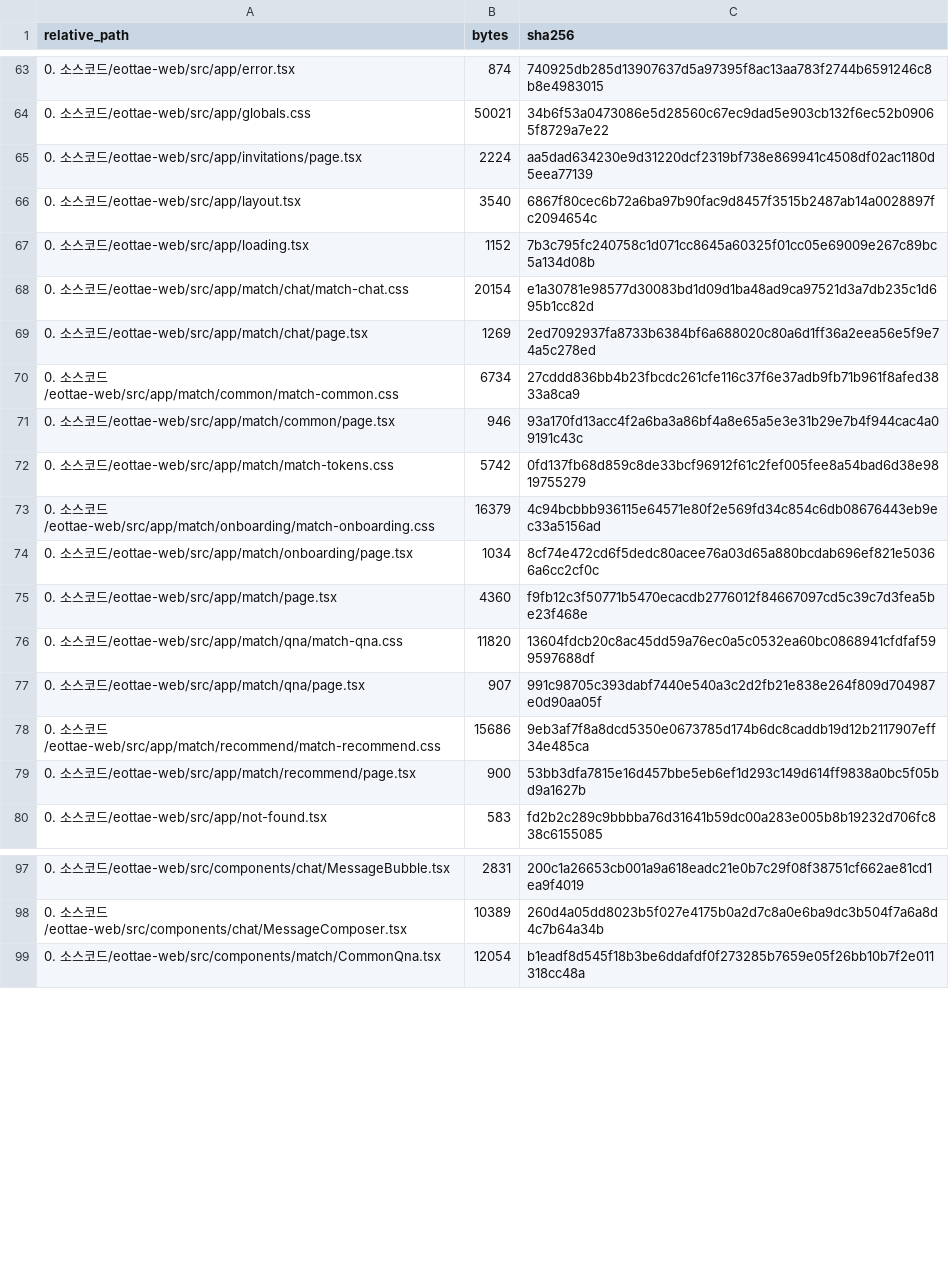
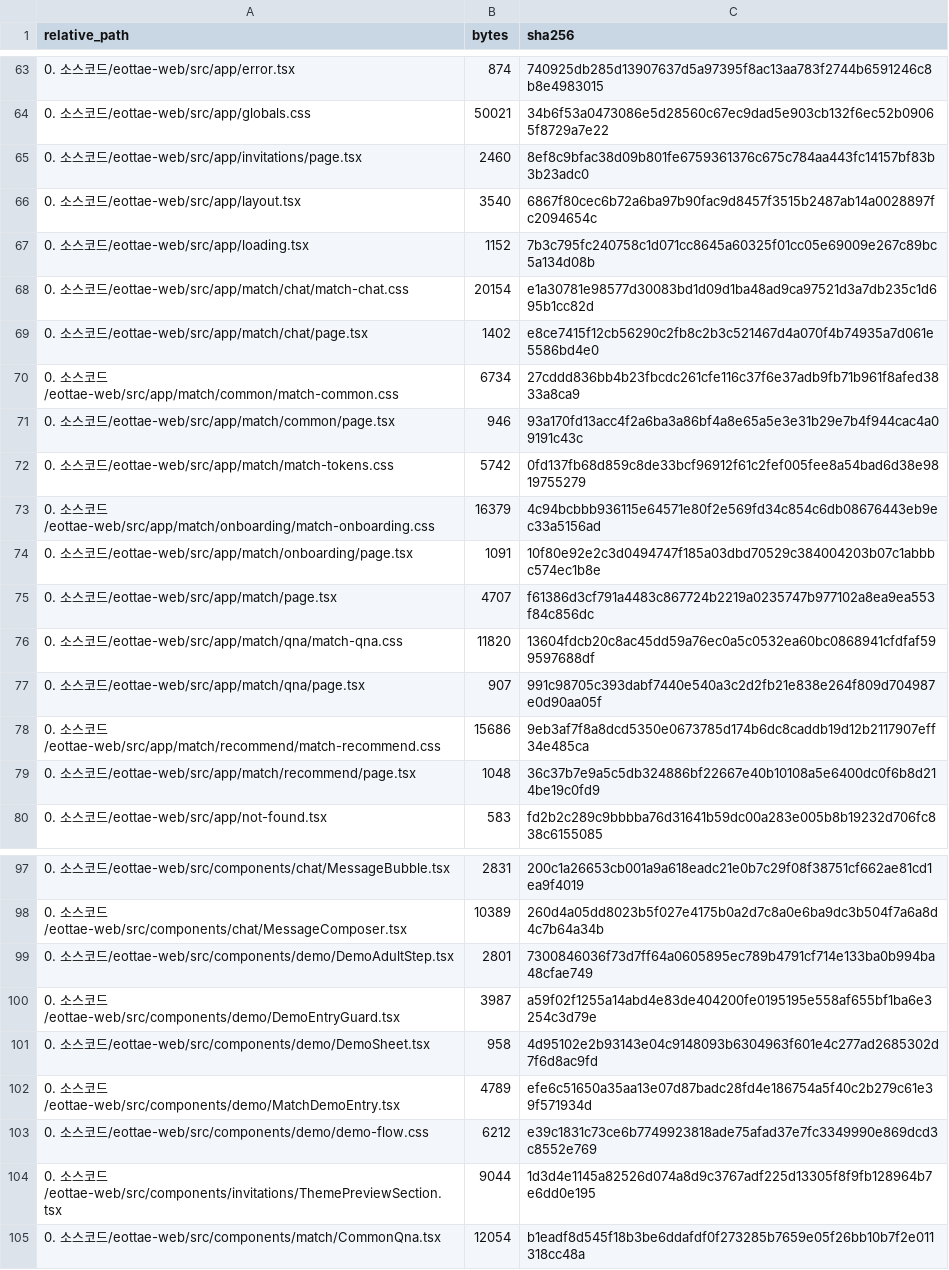
Before and after one commit to sterran123/eottae, a CSV file: FILE_INDEX.csv, drawn as a sheet; only a part is shown, gaps mark what is left out; the diff covers the shown part only.

Commit message:
feat(MATCH-004): 시연용 성인 확인·청첩장 테마 모의 결제
- 열린 이슈 일괄 처리
- Refs: Refs #21, #22

```diff
--- a/FILE_INDEX.csv
+++ b/FILE_INDEX.csv
@@ -64,3 +64,3 @@
 0. 소스코드/eottae-web/src/app/globals.css,50021,34b6f53a0473086e5d28560c67ec9dad5e903cb132f6ec52b09065f8729a7e22
-0. 소스코드/eottae-web/src/app/invitations/page.tsx,2224,aa5dad634230e9d31220dcf2319bf738e869941c4508df02ac1180d5eea77139
+0. 소스코드/eottae-web/src/app/invitations/page.tsx,2460,8ef8c9bfac38d09b801fe6759361376c675c784aa443fc14157bf83b3b23adc0
 0. 소스코드/eottae-web/src/app/layout.tsx,3540,6867f80cec6b72a6ba97b90fac9d8457f3515b2487ab14a0028897fc2094654c
@@ -68,3 +68,3 @@
 0. 소스코드/eottae-web/src/app/match/chat/match-chat.css,20154,e1a30781e98577d30083bd1d09d1ba48ad9ca97521d3a7db235c1d695b1cc82d
-0. 소스코드/eottae-web/src/app/match/chat/page.tsx,1269,2ed7092937fa8733b6384bf6a688020c80a6d1ff36a2eea56e5f9e74a5c278ed
+0. 소스코드/eottae-web/src/app/match/chat/page.tsx,1402,e8ce7415f12cb56290c2fb8c2b3c521467d4a070f4b74935a7d061e5586bd4e0
 0. 소스코드/eottae-web/src/app/match/common/match-common.css,6734,27cddd836bb4b23fbcdc261cfe116c37f6e37adb9fb71b961f8afed3833a8ca9
@@ -73,4 +73,4 @@
 0. 소스코드/eottae-web/src/app/match/onboarding/match-onboarding.css,16379,4c94bcbbb936115e64571e80f2e569fd34c854c6db08676443eb9ec33a5156ad
-0. 소스코드/eottae-web/src/app/match/onboarding/page.tsx,1034,8cf74e472cd6f5dedc80acee76a03d65a880bcdab696ef821e50366a6cc2cf0c
-0. 소스코드/eottae-web/src/app/match/page.tsx,4360,f9fb12c3f50771b5470ecacdb2776012f84667097cd5c39c7d3fea5be23f468e
+0. 소스코드/eottae-web/src/app/match/onboarding/page.tsx,1091,10f80e92e2c3d0494747f185a03dbd70529c384004203b07c1abbbc574ec1b8e
+0. 소스코드/eottae-web/src/app/match/page.tsx,4707,f61386d3cf791a4483c867724b2219a0235747b977102a8ea9ea553f84c856dc
 0. 소스코드/eottae-web/src/app/match/qna/match-qna.css,11820,13604fdcb20c8ac45dd59a76ec0a5c0532ea60bc0868941cfdfaf599597688df
@@ -78,3 +78,3 @@
 0. 소스코드/eottae-web/src/app/match/recommend/match-recommend.css,15686,9eb3af7f8a8dcd5350e0673785d174b6dc8caddb19d12b2117907eff34e485ca
-0. 소스코드/eottae-web/src/app/match/recommend/page.tsx,900,53bb3dfa7815e16d457bbe5eb6ef1d293c149d614ff9838a0bc5f05bd9a1627b
+0. 소스코드/eottae-web/src/app/match/recommend/page.tsx,1048,36c37b7e9a5c5db324886bf22667e40b10108a5e6400dc0f6b8d214be19c0fd9
 0. 소스코드/eottae-web/src/app/not-found.tsx,583,fd2b2c289c9bbbba76d31641b59dc00a283e005b8b19232d706fc838c6155085
@@ -98,2 +98,8 @@
 0. 소스코드/eottae-web/src/components/chat/MessageComposer.tsx,10389,260d4a05dd8023b5f027e4175b0a2d7c8a0e6ba9dc3b504f7a6a8d4c7b64a34b
+0. 소스코드/eottae-web/src/components/demo/DemoAdultStep.tsx,2801,7300846036f73d7ff64a0605895ec789b4791cf714e133ba0b994ba48cfae749
+0. 소스코드/eottae-web/src/components/demo/DemoEntryGuard.tsx,3987,a59f02f1255a14abd4e83de404200fe0195195e558af655bf1ba6e3254c3d79e
+0. 소스코드/eottae-web/src/components/demo/DemoSheet.tsx,958,4d95102e2b93143e04c9148093b6304963f601e4c277ad2685302d7f6d8ac9fd
+0. 소스코드/eottae-web/src/components/demo/MatchDemoEntry.tsx,4789,efe6c51650a35aa13e07d87badc28fd4e186754a5f40c2b279c61e39f571934d
+0. 소스코드/eottae-web/src/components/demo/demo-flow.css,6212,e39c1831c73ce6b7749923818ade75afad37e7fc3349990e869dcd3c8552e769
+0. 소스코드/eottae-web/src/components/invitations/ThemePreviewSection.tsx,9044,1d3d4e1145a82526d074a8d9c3767adf225d13305f8f9fb128964b7e6dd0e195
 0. 소스코드/eottae-web/src/components/match/CommonQna.tsx,12054,b1eadf8d545f18b3be6ddafdf0f273285b7659e05f26bb10b7f2e011318cc48a
```
Also changed, not shown: 3 added rows and 4 edited cells elsewhere in this file, 17 other files.
